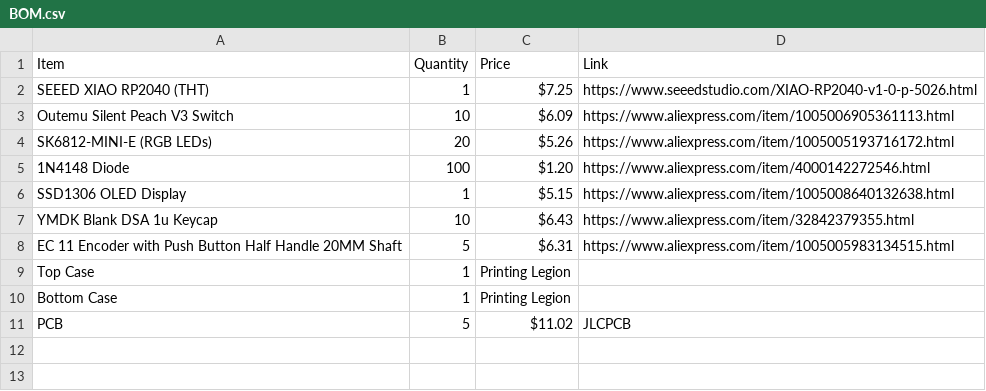
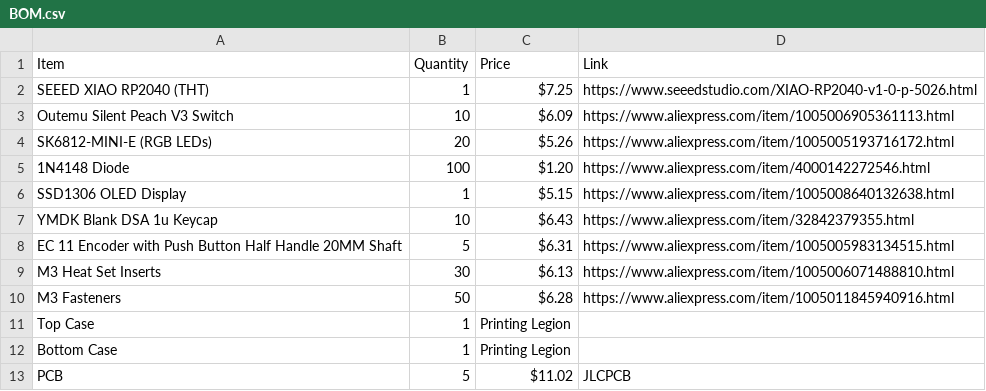
Before and after one commit to Hasnat4763/Commiepad-V2, a CSV file: BOM.csv, drawn as a sheet; the diff names each change by its address in the sheet, - before the commit and + after, or states it on an @@ line.

Commit message:
Add M3 Heat Set Inserts and M3 Fasteners to BOM

```diff
--- a/BOM.csv
+++ b/BOM.csv
+row 9: M3 Heat Set Inserts | 30 | $6.13 | https://www.aliexpress.com/item/1005006071488810.html
+row 10: M3 Fasteners | 50 | $6.28 | https://www.aliexpress.com/item/1005011845940916.html
```
